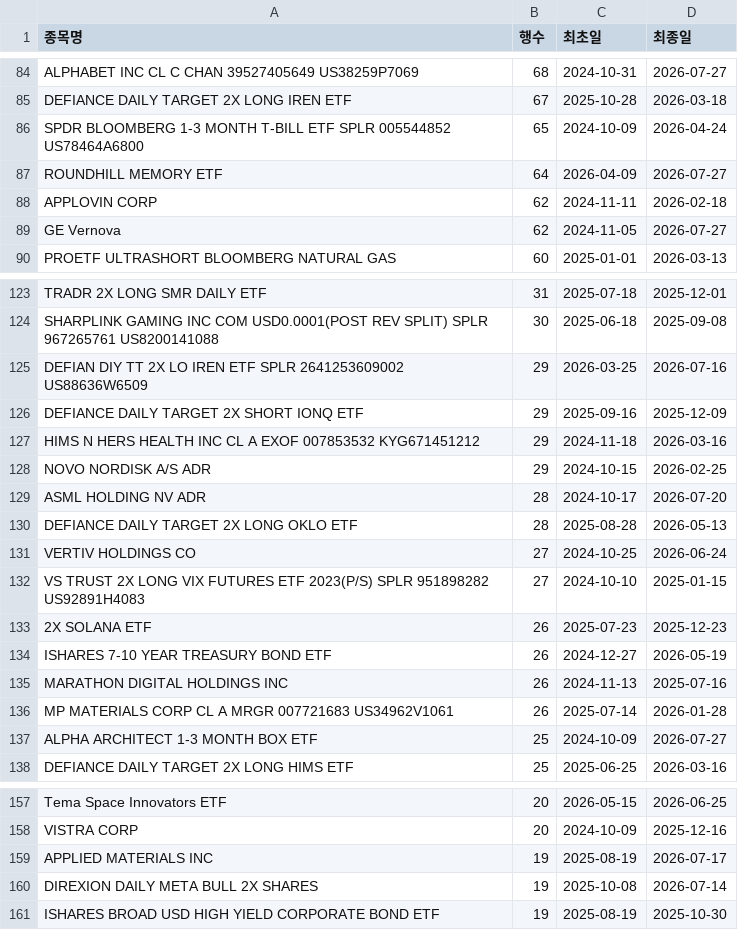
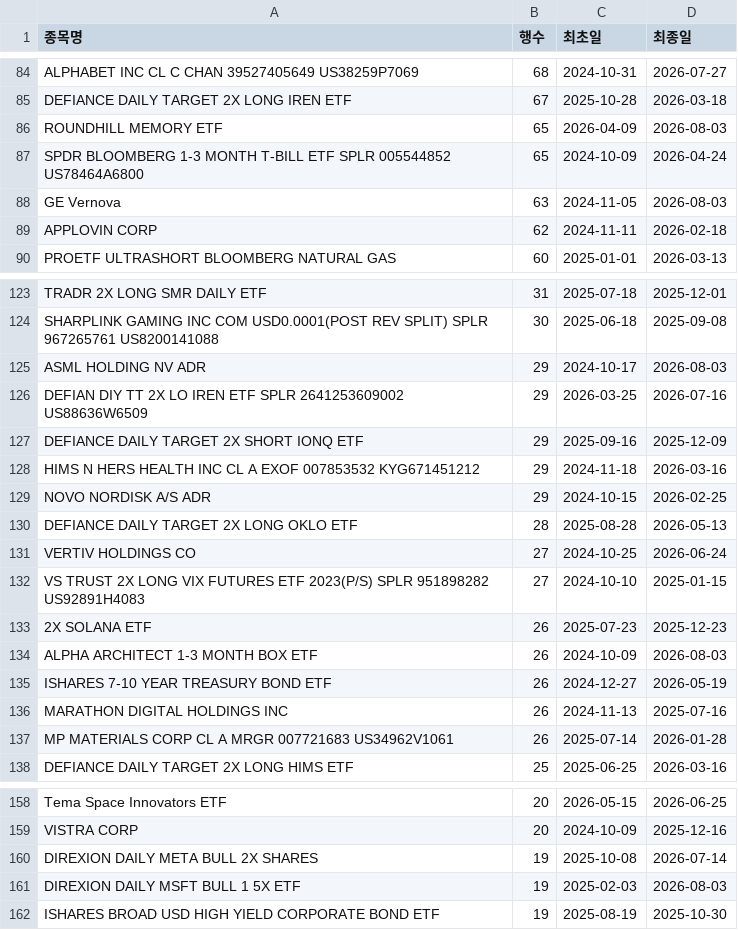
Before and after one commit to HaminKim/reant_streamlit, a CSV file: processed/by_stock_summary.csv, drawn as a sheet; only a part is shown, gaps mark what is left out; removed rows and columns are numbered as before the commit, all else as after; the diff covers the shown part only; the diff names each change by its address in the sheet, - before the commit and + after, or states it on an @@ line.

```diff
--- a/processed/by_stock_summary.csv
+++ b/processed/by_stock_summary.csv
+row 86: ROUNDHILL MEMORY ETF | 65 | 2026-04-09 | 2026-08-03
-row 87: ROUNDHILL MEMORY ETF | 64 | 2026-04-09 | 2026-07-27
+row 88: GE Vernova | 63 | 2024-11-05 | 2026-08-03
-row 89: GE Vernova | 62 | 2024-11-05 | 2026-07-27
+row 125: ASML HOLDING NV ADR | 29 | 2024-10-17 | 2026-08-03
-row 129: ASML HOLDING NV ADR | 28 | 2024-10-17 | 2026-07-20
+row 134: ALPHA ARCHITECT 1-3 MONTH BOX ETF | 26 | 2024-10-09 | 2026-08-03
-row 137: ALPHA ARCHITECT 1-3 MONTH BOX ETF | 25 | 2024-10-09 | 2026-07-27
-row 159: APPLIED MATERIALS INC | 19 | 2025-08-19 | 2026-07-17
+row 161: DIREXION DAILY MSFT BULL 1 5X ETF | 19 | 2025-02-03 | 2026-08-03
```
Also changed, not shown: 12 added rows, 11 removed rows and 66 edited cells elsewhere in this file, 3 other files.
